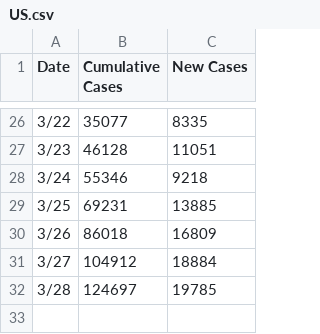
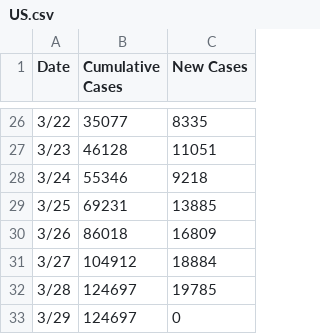
Before and after one commit to TonyGregg/covid19data, a CSV file: data/US.csv, drawn as a sheet; only a part is shown, gaps mark what is left out; the diff names each change by its address in the sheet, - before the commit and + after, or states it on an @@ line.

```diff
--- a/data/US.csv
+++ b/data/US.csv
+row 33: 3/29 | 124697 | 0
```
Also changed, not shown: data/India.csv.
